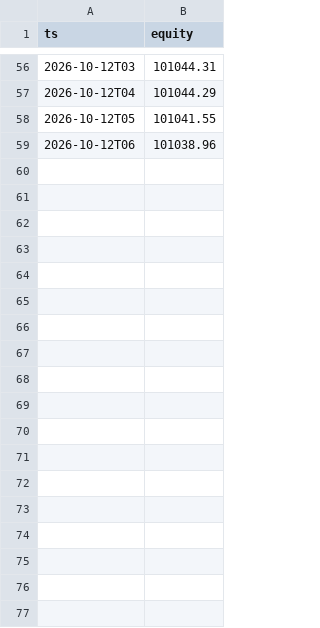
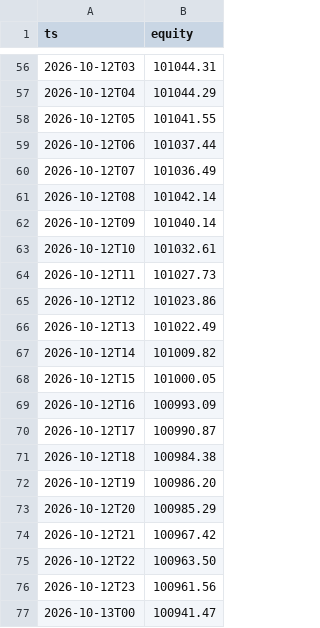
Before and after one commit to wildwolf07/Roostoo-QT, a CSV file: results/forward_test/live_equity.csv, drawn as a sheet; only a part is shown, gaps mark what is left out; the diff covers the shown part only.

```diff
--- a/results/forward_test/live_equity.csv
+++ b/results/forward_test/live_equity.csv
@@ -58,2 +58,20 @@ ts,equity
 2026-10-12T05,101041.55
-2026-10-12T06,101038.96
+2026-10-12T06,101037.44
+2026-10-12T07,101036.49
+2026-10-12T08,101042.14
+2026-10-12T09,101040.14
+2026-10-12T10,101032.61
+2026-10-12T11,101027.73
+2026-10-12T12,101023.86
+2026-10-12T13,101022.49
+2026-10-12T14,101009.82
+2026-10-12T15,101000.05
+2026-10-12T16,100993.09
+2026-10-12T17,100990.87
+2026-10-12T18,100984.38
+2026-10-12T19,100986.20
+2026-10-12T20,100985.29
+2026-10-12T21,100967.42
+2026-10-12T22,100963.50
+2026-10-12T23,100961.56
+2026-10-13T00,100941.47
```
Also changed, not shown: 38 added rows elsewhere in this file, 3 other files.
